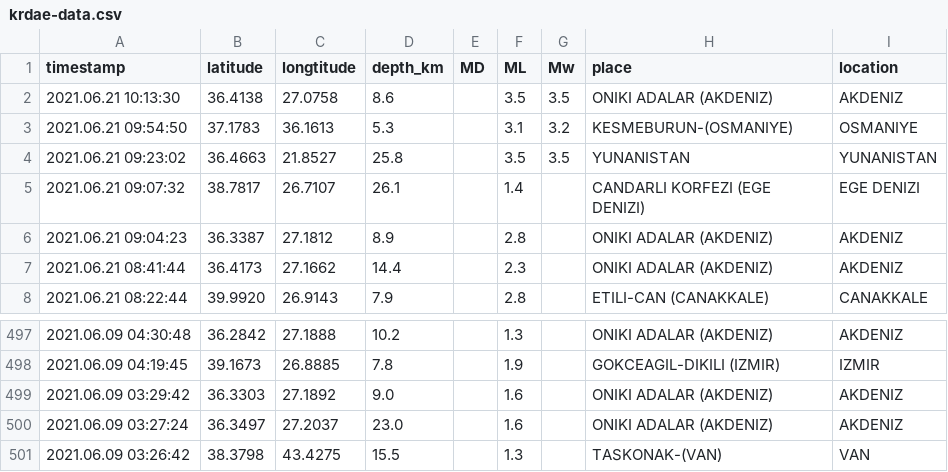
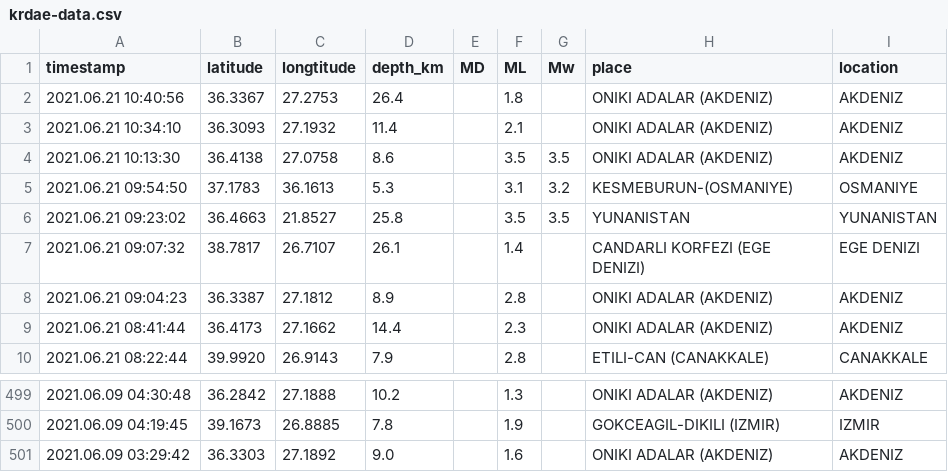
Before and after one commit to eozer/gh-actions-test, a CSV file: krdae-data.csv, drawn as a sheet; only a part is shown, gaps mark what is left out; removed rows and columns are numbered as before the commit, all else as after; the diff names each change by its address in the sheet, - before the commit and + after, or states it on an @@ line.

```diff
--- a/krdae-data.csv
+++ b/krdae-data.csv
+row 2: 2021.06.21 10:40:56 | 36.3367 | 27.2753 | 26.4 |  | 1.8 |  | ONIKI ADALAR (AKDENIZ) | AKDENIZ
+row 3: 2021.06.21 10:34:10 | 36.3093 | 27.1932 | 11.4 |  | 2.1 |  | ONIKI ADALAR (AKDENIZ) | AKDENIZ
-row 500: 2021.06.09 03:27:24 | 36.3497 | 27.2037 | 23.0 |  | 1.6 |  | ONIKI ADALAR (AKDENIZ) | AKDENIZ
-row 501: 2021.06.09 03:26:42 | 38.3798 | 43.4275 | 15.5 |  | 1.3 |  | TASKONAK-(VAN) | VAN
```
